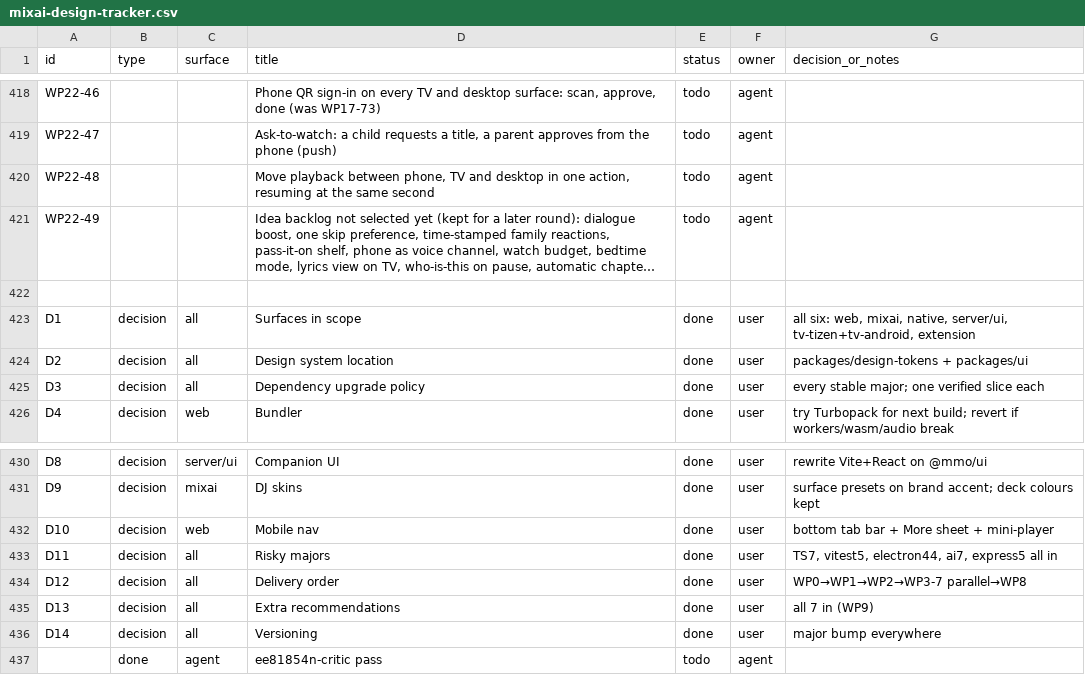
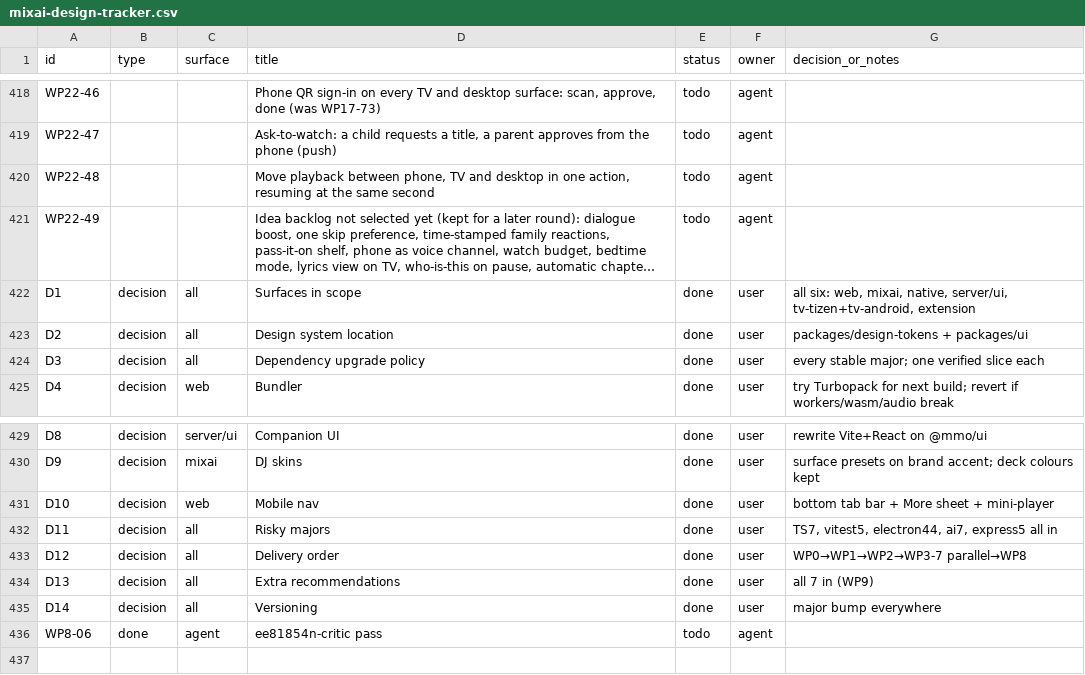
Before and after one commit to dragoscv/mmo, a CSV file: docs/mixai-design-tracker.csv, drawn as a sheet; only a part is shown, gaps mark what is left out; long unchanged cells end in …; removed rows and columns are numbered as before the commit, all else as after; the diff names each change by its address in the sheet, - before the commit and + after, or states it on an @@ line.

Commit message:
chore(trackers): register native trackers for the unified linter

```diff
--- a/docs/mixai-design-tracker.csv
+++ b/docs/mixai-design-tracker.csv
-row 422: (empty)
-A436 (id): (empty)
+A436 (id): WP8-06
```
Also changed, not shown: 1 other file.
